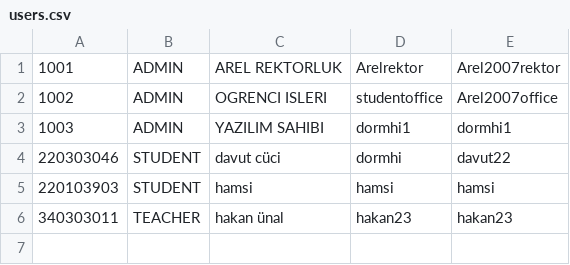
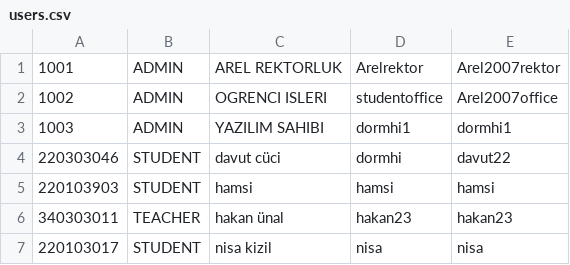
Before and after one commit to dormhi/dormhiQuizzer, a CSV file: users.csv, drawn as a sheet; the diff names each change by its address in the sheet, - before the commit and + after, or states it on an @@ line.

```diff
--- a/users.csv
+++ b/users.csv
+row 7: 220103017 | STUDENT | nisa kizil | nisa | nisa
```
Also changed, not shown: questions.csv, 2 other files.
